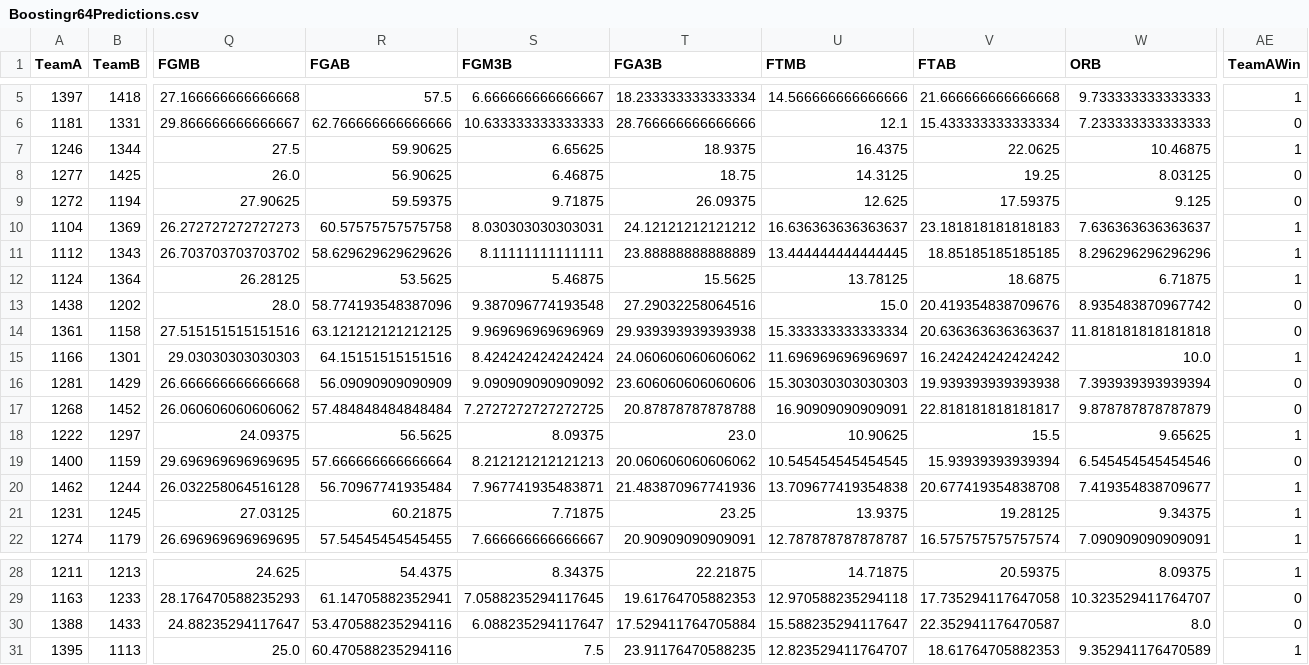
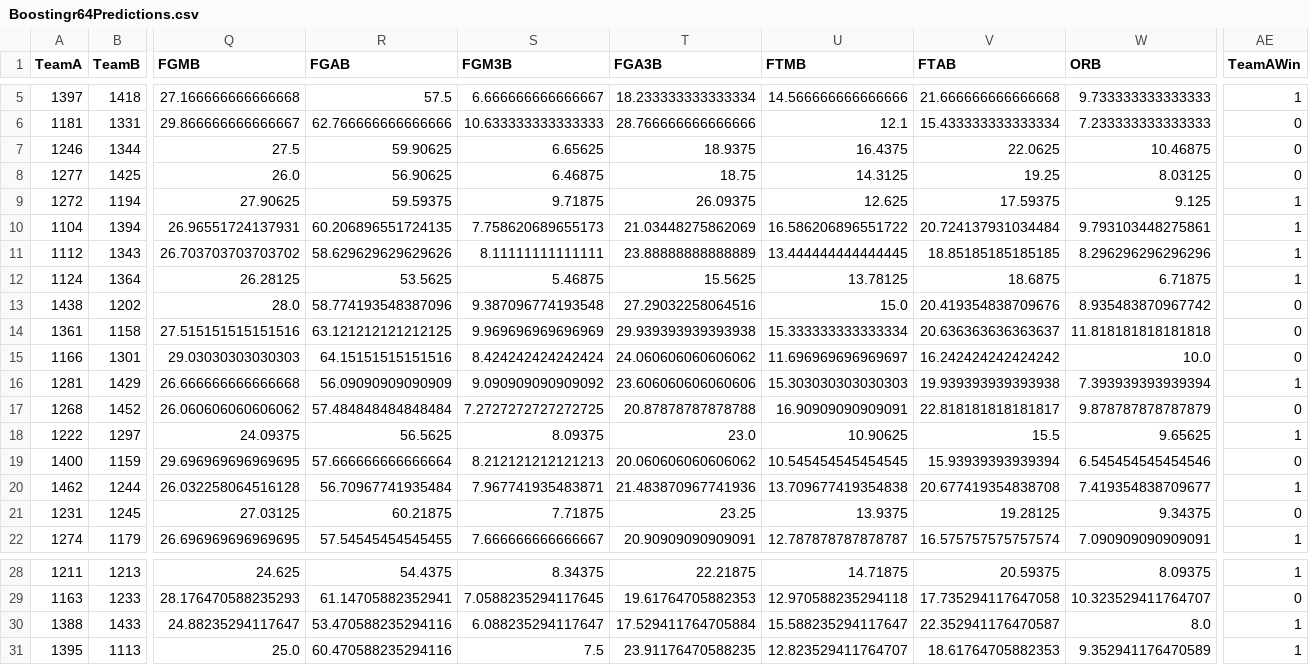
Before and after one commit to jbsooter/MarchMadness2023, a CSV file: Boostingr64Predictions.csv, drawn as a sheet; only a part is shown, gaps mark what is left out; the diff covers the shown part only; the diff names each change by its address in the sheet, - before the commit and + after, or states it on an @@ line.

Commit message:
update r64Matchups for first four and predictions

```diff
--- a/Boostingr64Predictions.csv
+++ b/Boostingr64Predictions.csv
-AE7 (TeamAWin): 1
+AE7 (TeamAWin): 0
-AE9 (TeamAWin): 0
+AE9 (TeamAWin): 1
-B10 (TeamB): 1369
+B10 (TeamB): 1394
-Q10 (FGMB): 26.272727272727273
+Q10 (FGMB): 26.96551724137931
-R10 (FGAB): 60.57575757575758
+R10 (FGAB): 60.206896551724135
-S10 (FGM3B): 8.030303030303031
+S10 (FGM3B): 7.758620689655173
-T10 (FGA3B): 24.12121212121212
+T10 (FGA3B): 21.03448275862069
-U10 (FTMB): 16.636363636363637
+U10 (FTMB): 16.586206896551722
-V10 (FTAB): 23.181818181818183
+V10 (FTAB): 20.724137931034484
-W10 (ORB): 7.636363636363637
+W10 (ORB): 9.793103448275861
-AE15 (TeamAWin): 1
+AE15 (TeamAWin): 0
-AE16 (TeamAWin): 0
+AE16 (TeamAWin): 1
-AE21 (TeamAWin): 1
+AE21 (TeamAWin): 0
-AE30 (TeamAWin): 0
+AE30 (TeamAWin): 1
```
Also changed, not shown: 24 edited cells elsewhere in this file, data/r64Matchups.csv.
